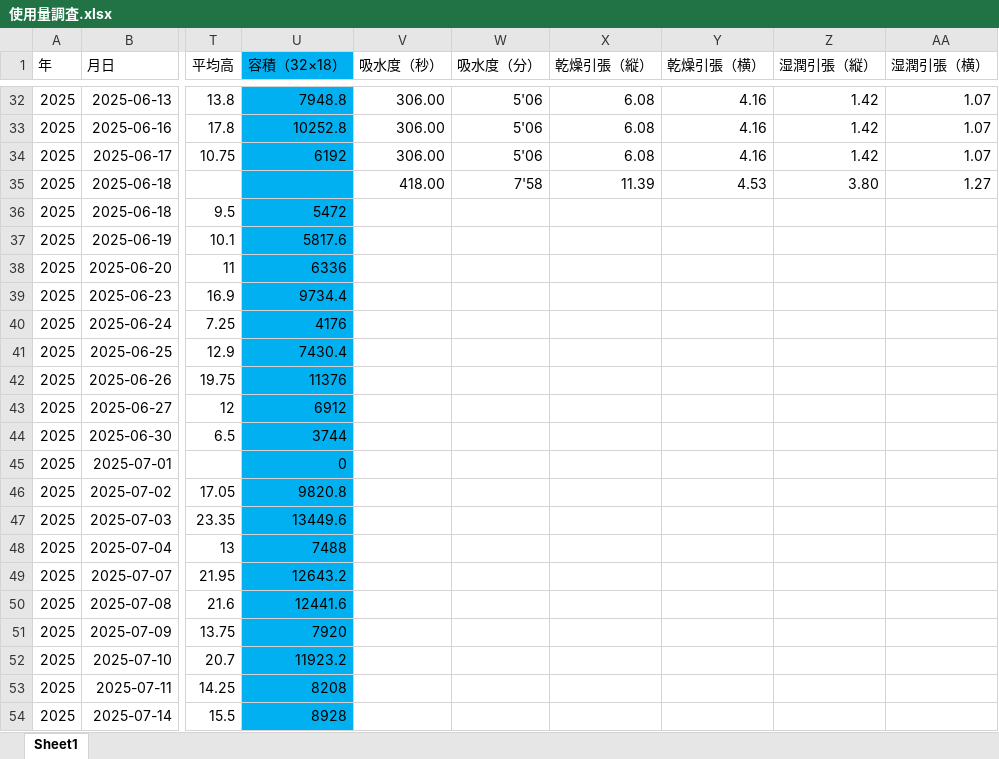
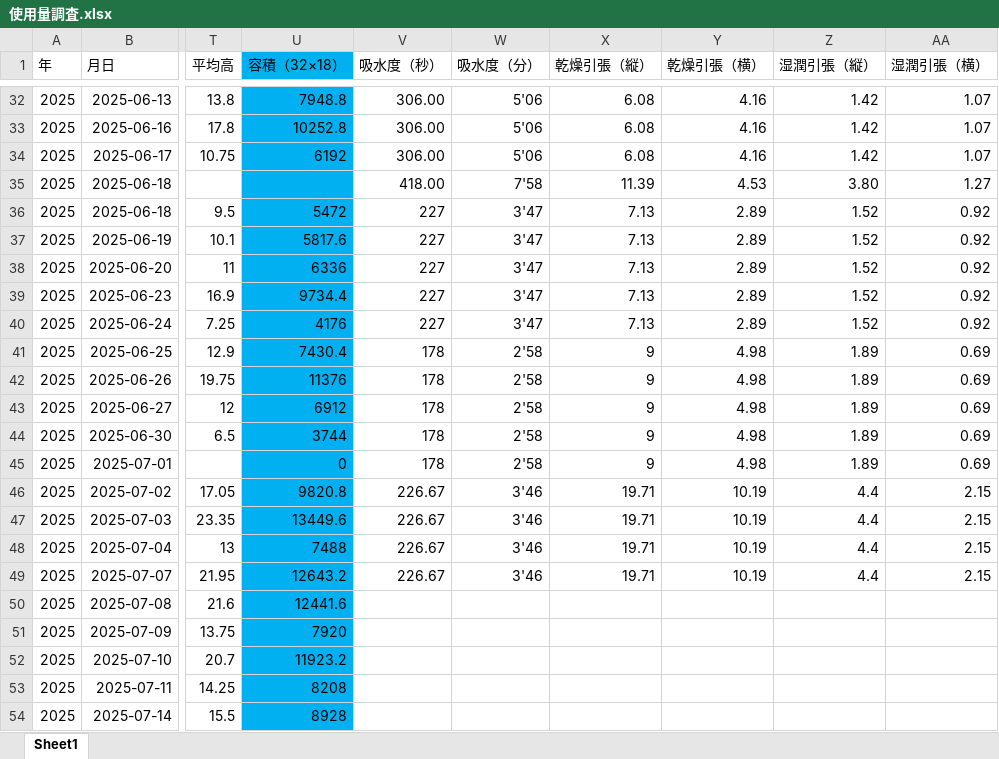
Before and after one commit to bugyou05/paper-towel-cost, an Excel workbook: 使用量調査.xlsx, sheet Sheet1, drawn as a sheet; only a part is shown, gaps mark what is left out; values as stored, in another font and other column widths than the file's, no borders; the diff names each change by its address in the sheet, - before the commit and + after, or states it on an @@ line.

Commit message:
Add files via upload

```diff
--- a/使用量調査.xlsx (sheet Sheet1)
+++ b/使用量調査.xlsx (sheet Sheet1)
-V36:V40 (吸水度（秒）): (empty)
+V36:V40 (吸水度（秒）): 227
-W36:W40 (吸水度（分）): (empty)
+W36:W40 (吸水度（分）): 3'47
-X36:X40 (乾燥引張（縦）): (empty)
+X36:X40 (乾燥引張（縦）): 7.13
-Y36:Y40 (乾燥引張（横）): (empty)
+Y36:Y40 (乾燥引張（横）): 2.89
-Z36:Z40 (湿潤引張（縦）): (empty)
+Z36:Z40 (湿潤引張（縦）): 1.52
-AA36:AA40 (湿潤引張（横）): (empty)
+AA36:AA40 (湿潤引張（横）): 0.92
-V41:V45 (吸水度（秒）): (empty)
+V41:V45 (吸水度（秒）): 178
-W41:W45 (吸水度（分）): (empty)
+W41:W45 (吸水度（分）): 2'58
-X41:X45 (乾燥引張（縦）): (empty)
+X41:X45 (乾燥引張（縦）): 9
-Y41:Y45 (乾燥引張（横）): (empty)
+Y41:Y45 (乾燥引張（横）): 4.98
-Z41:Z45 (湿潤引張（縦）): (empty)
+Z41:Z45 (湿潤引張（縦）): 1.89
-AA41:AA45 (湿潤引張（横）): (empty)
+AA41:AA45 (湿潤引張（横）): 0.69
-V46:V49 (吸水度（秒）): (empty)
+V46:V49 (吸水度（秒）): 226.67
-W46:W49 (吸水度（分）): (empty)
+W46:W49 (吸水度（分）): 3'46
-X46:X49 (乾燥引張（縦）): (empty)
+X46:X49 (乾燥引張（縦）): 19.71
-Y46:Y49 (乾燥引張（横）): (empty)
+Y46:Y49 (乾燥引張（横）): 10.19
-Z46:Z49 (湿潤引張（縦）): (empty)
+Z46:Z49 (湿潤引張（縦）): 4.4
-AA46:AA49 (湿潤引張（横）): (empty)
+AA46:AA49 (湿潤引張（横）): 2.15
```
